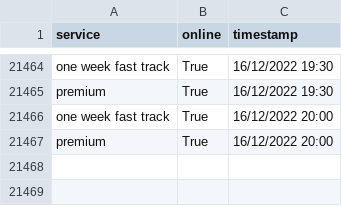
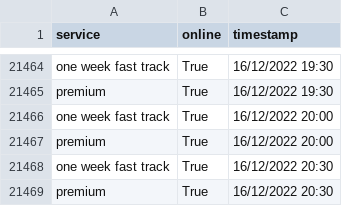
Before and after one commit to mshodge/youshallnotpassport, a CSV file: data/data.csv, drawn as a sheet; only a part is shown, gaps mark what is left out.

Commit message:
updating data

```diff
--- a/data/data.csv
+++ b/data/data.csv
@@ -21467 +21467,3 @@ one week fast track,True,16/12/2022 20:00
 premium,True,16/12/2022 20:00
+one week fast track,True,16/12/2022 20:30
+premium,True,16/12/2022 20:30
```
